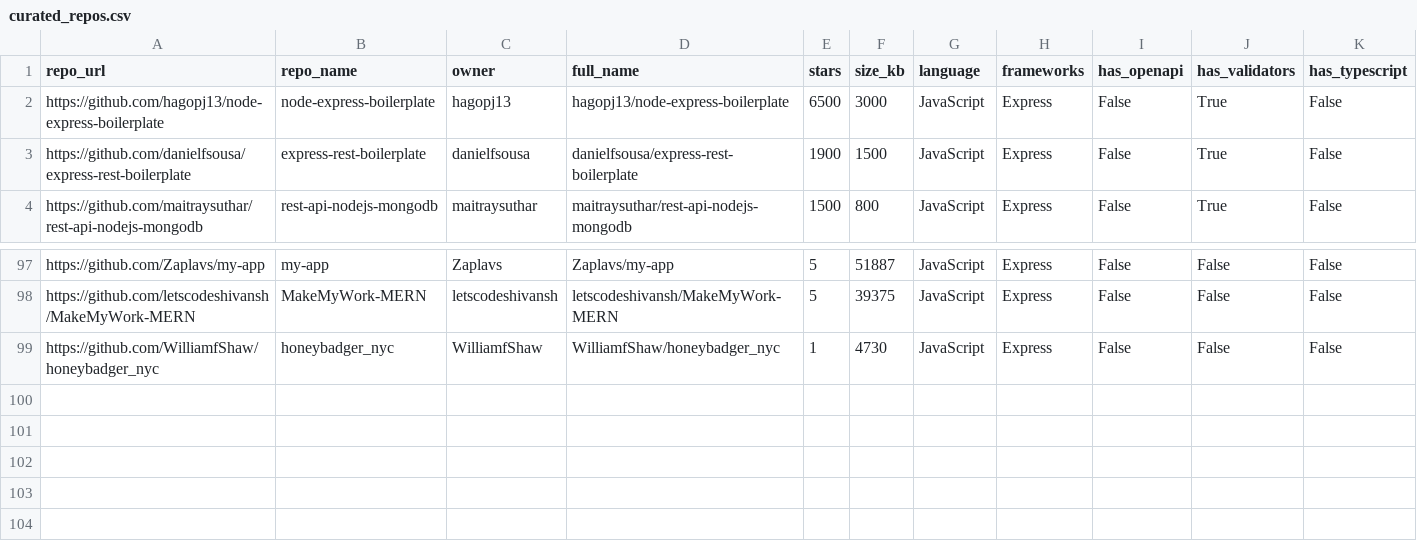
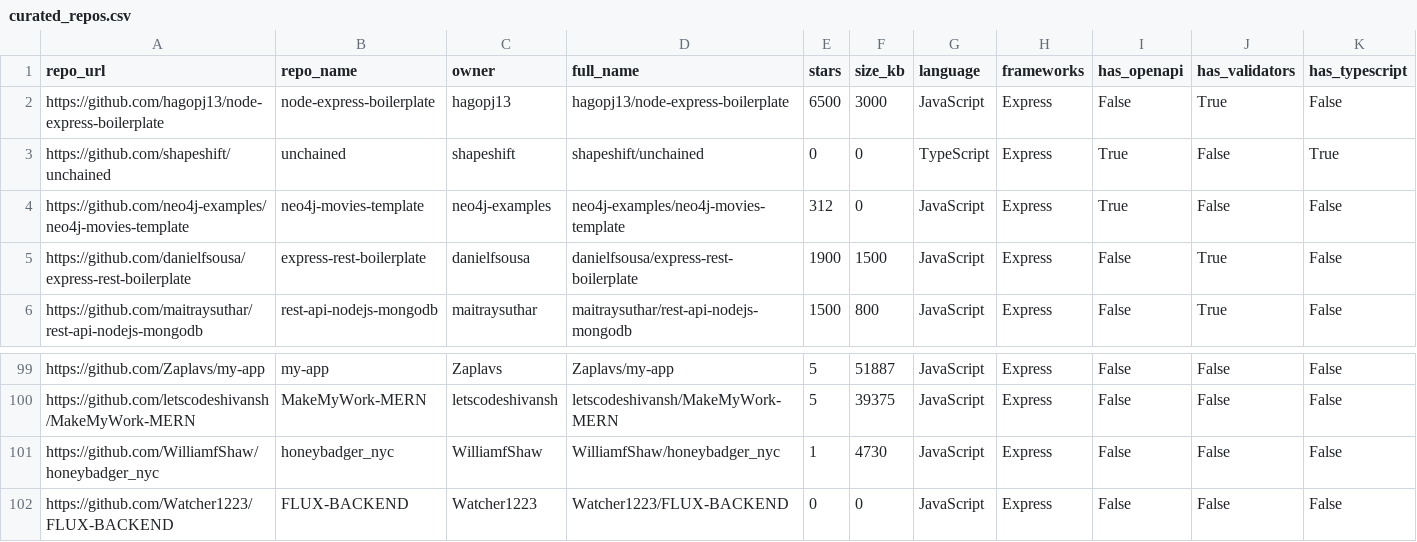
Before and after one commit to Watcher1223/Son-of-Anton-v-0.1, a CSV file: curated_repos.csv, drawn as a sheet; only a part is shown, gaps mark what is left out.

Commit message:
Add repository-level classification models
- Add repo_aggregator.py to convert endpoint dataset to repo-level (38 repos)
- Add repo_preprocessor.py with 42 GitHub API-obtainable features
- Add train_repo_logreg.py, train_repo_xgboost.py, train_repo_nn.py
- Add trained repo-level models achieving 82% CV accuracy
- Add REPO_LEVEL_RESULTS.md documenting findings
- Add LaTeX report (report.txt) with updated results
- Update curated_repos.csv with FLUX-BACKEND repo
- Dataset now has 912 endpoints from 38 repositories

Key results:
- Endpoint-level: 87% accuracy (XGBoost), 94.5% API calls saved
- Repo-level: 82% accuracy using only GitHub API features

```diff
--- a/curated_repos.csv
+++ b/curated_repos.csv
@@ -2,2 +2,4 @@ repo_url,repo_name,owner,full_name,stars,size_kb,language,frameworks,has_openapi
 https://github.com/hagopj13/node-express-boilerplate,node-express-boilerplate,hagopj13,hagopj13/node-express-boilerplate,6500,3000,JavaScript,Express,False,True,False
+https://github.com/shapeshift/unchained,unchained,shapeshift,shapeshift/unchained,0,0,TypeScript,Express,True,False,True
+https://github.com/neo4j-examples/neo4j-movies-template,neo4j-movies-template,neo4j-examples,neo4j-examples/neo4j-movies-template,312,0,JavaScript,Express,True,False,False
 https://github.com/danielfsousa/express-rest-boilerplate,express-rest-boilerplate,danielfsousa,danielfsousa/express-rest-boilerplate,1900,1500,JavaScript,Express,False,True,False
@@ -99 +101,2 @@ https://github.com/letscodeshivansh/MakeMyWork-MERN,MakeMyWork-MERN,letscodeshiv
 https://github.com/WilliamfShaw/honeybadger_nyc,honeybadger_nyc,WilliamfShaw,WilliamfShaw/honeybadger_nyc,1,4730,JavaScript,Express,False,False,False
+https://github.com/Watcher1223/FLUX-BACKEND,FLUX-BACKEND,Watcher1223,Watcher1223/FLUX-BACKEND,0,0,JavaScript,Express,False,False,False
```
Also changed, not shown: 19 other files.
